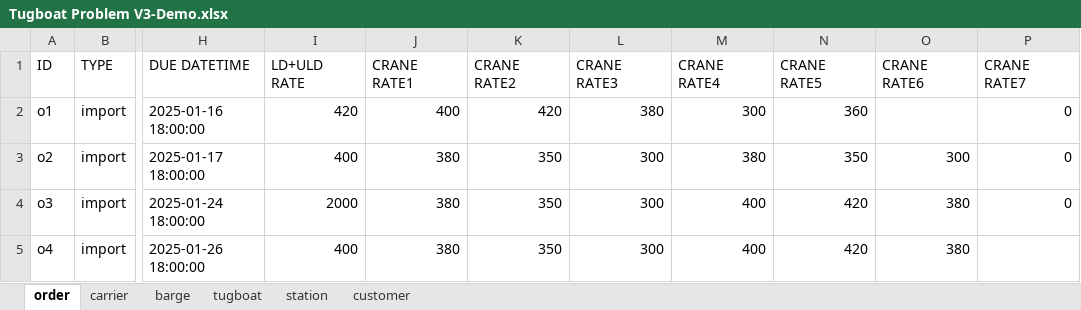
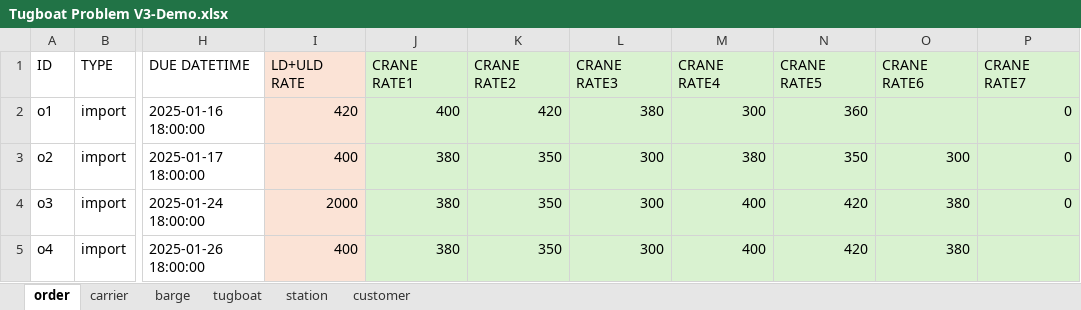
Before and after one commit to babankbro/Tugboat, an Excel workbook: Tugboat Problem V3-Demo.xlsx, sheet order, drawn as a sheet; only a part is shown, gaps mark what is left out; values as stored, in another font and other column widths than the file's, no borders; the diff names each change by its address in the sheet, - before the commit and + after, or states it on an @@ line.

```diff
--- a/Tugboat Problem V3-Demo.xlsx (sheet order)
+++ b/Tugboat Problem V3-Demo.xlsx (sheet order)
-I1:I5 fill: none
+I1:I5 fill: #FBE3D6
-J1:P5 fill: none
+J1:P5 fill: #D9F2D0
```
Also changed, not shown: sheet barge, sheet station, 11 other files.
